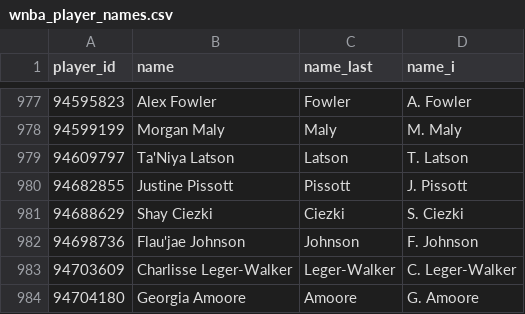
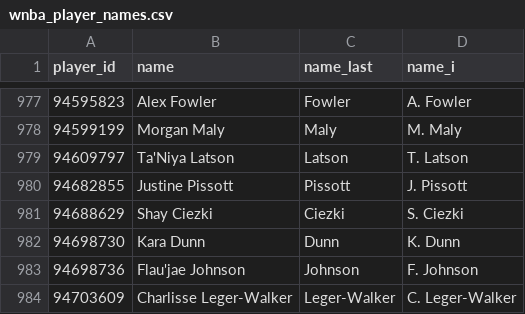
Before and after one commit to GazelleDash/wnba-rapm, a CSV file: data/wnba_player_names.csv, drawn as a sheet; only a part is shown, gaps mark what is left out; the shorter side is filled out with more unchanged rows; the diff names each change by its address in the sheet, - before the commit and + after, or states it on an @@ line.

```diff
--- a/data/wnba_player_names.csv
+++ b/data/wnba_player_names.csv
+row 982: 94698730 | Kara Dunn | Dunn | K. Dunn
```
Also changed, not shown: data/td_rapm/wnba_rapm_td.csv, 5 other files.
